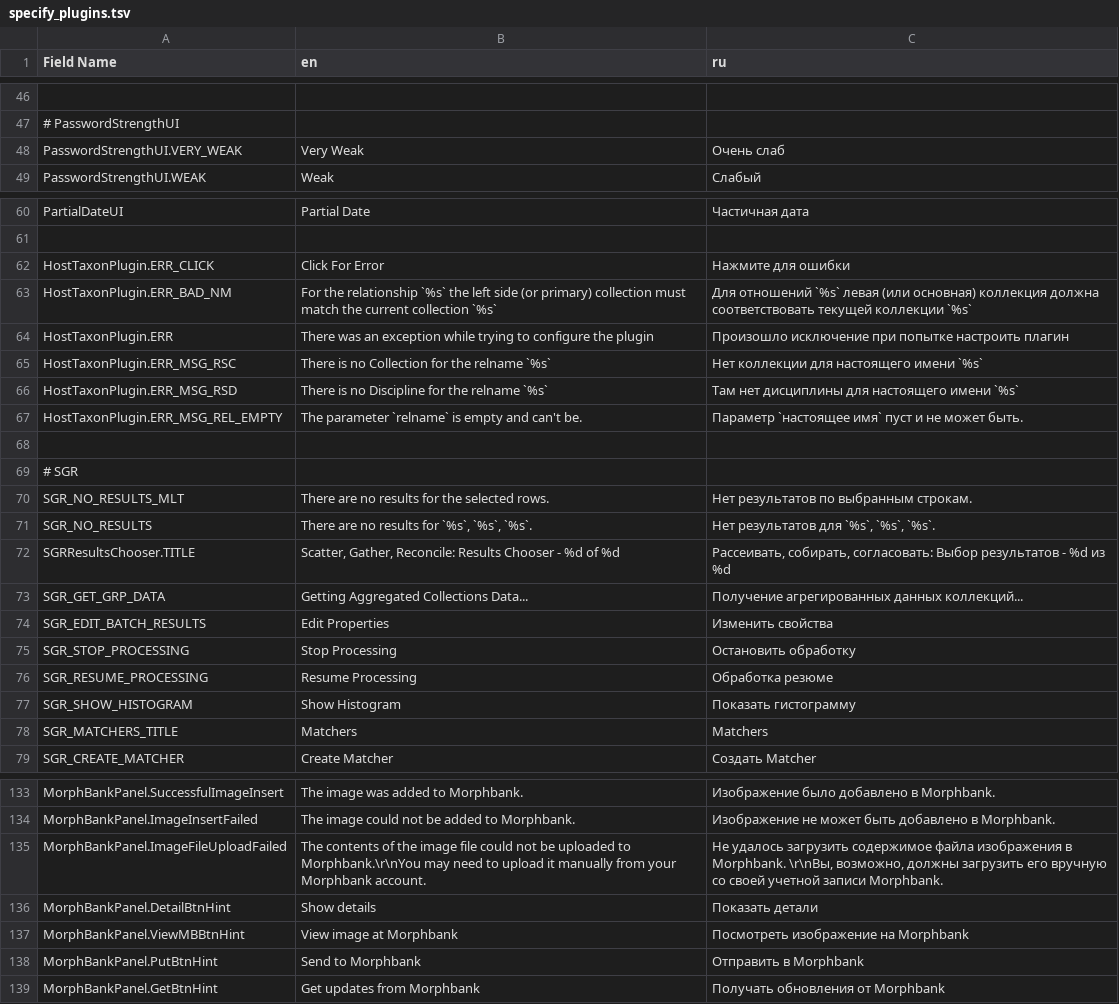
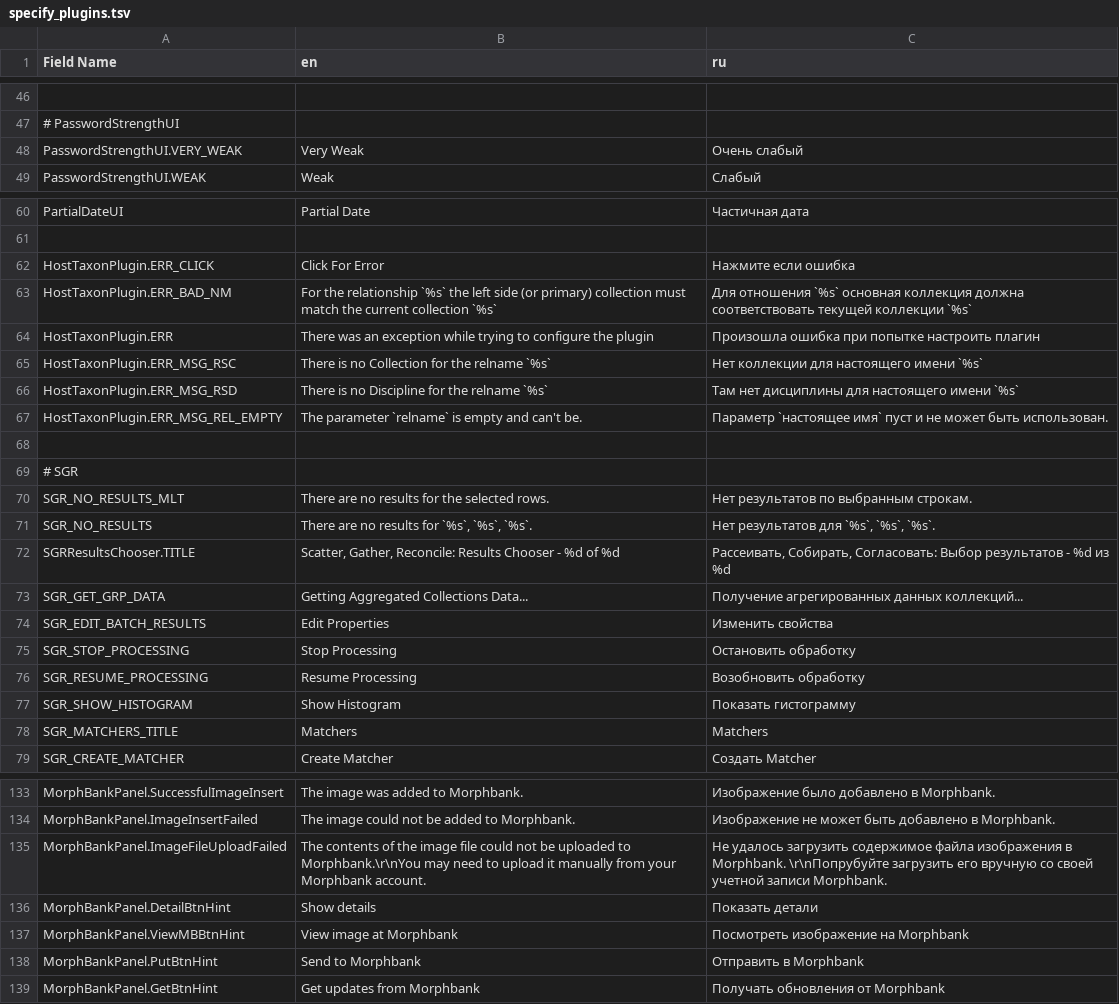
Before and after one commit to specify/specify-tools, a TSV file: txt_localization/relocalization/properties_to_tsv/specify_plugins.tsv, drawn as a sheet; only a part is shown, gaps mark what is left out; the diff covers the shown part only; the diff names each change by its address in the sheet, - before the commit and + after, or states it on an @@ line.

```diff
--- a/txt_localization/relocalization/properties_to_tsv/specify_plugins.tsv
+++ b/txt_localization/relocalization/properties_to_tsv/specify_plugins.tsv
-C48 (ru): Очень слаб
+C48 (ru): Очень слабый
-C62 (ru): Нажмите для ошибки
+C62 (ru): Нажмите если ошибка
-C63 (ru): Для отношений `%s` левая (или основная) коллекция должна…
+C63 (ru): Для отношения `%s` основная коллекция должна…
-C64 (ru): Произошло исключение при попытке…
+C64 (ru): Произошла ошибка при попытке…
-C67 (ru): …не может быть.
+C67 (ru): …не может быть использован.
-C72 (ru): Рассеивать, собирать, согласовать: Выбор результатов…
+C72 (ru): Рассеивать, Собирать, Согласовать: Выбор результатов…
-C76 (ru): Обработка резюме
+C76 (ru): Возобновить обработку
-C135 (ru): …в Morphbank. \r\nВы, возможно, должны загрузить его…
+C135 (ru): …в Morphbank. \r\nПопрубуйте загрузить его…
```
Also changed, not shown: 28 edited cells elsewhere in this file, txt_localization/relocalization/properties_to_tsv/expresssearch.tsv, 1 other file.
